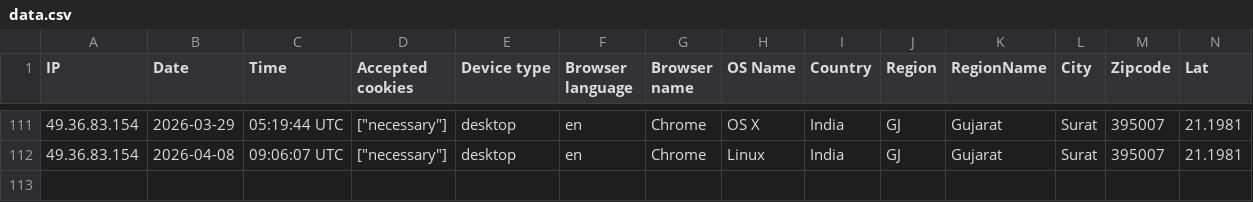
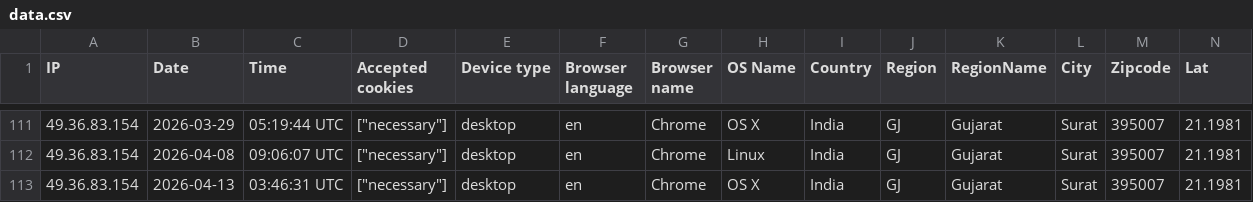
Before and after one commit to programmermunna/kalsan, a CSV file: storage/uploads/sample/data.csv, drawn as a sheet; only a part is shown, gaps mark what is left out; rows hold the shown columns only; the diff names each change by its address in the sheet, - before the commit and + after, or states it on an @@ line.

```diff
--- a/storage/uploads/sample/data.csv
+++ b/storage/uploads/sample/data.csv
+row 113: 49.36.83.154 | 2026-04-13 | 03:46:31 UTC | ["necessary"] | desktop | en | Chrome | OS X | India | GJ | Gujarat | Surat | 395007 | 21.1981
```
Also changed, not shown: 47 other files.
